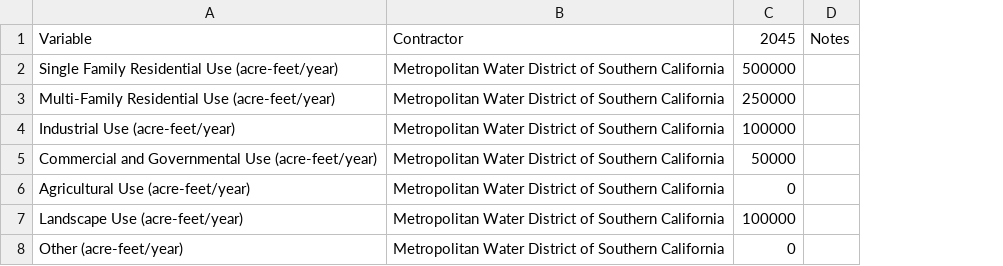
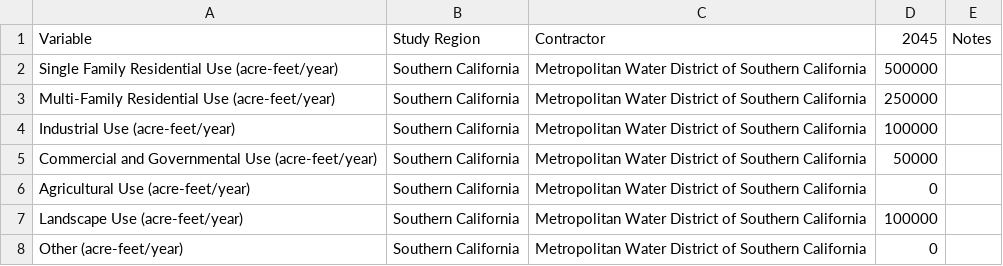
Before and after one commit to dayamuralidharan/California-Urban-Water-Management-Economic-Tool, a CSV file: CaUWMET/src/inputData/demandsInput_useByTypeData.csv, drawn as a sheet; the diff names each change by its address in the sheet, - before the commit and + after, or states it on an @@ line.

Commit message:
Cleaned up input data so streamlit code is no longer broken.

```diff
--- a/CaUWMET/src/inputData/demandsInput_useByTypeData.csv
+++ b/CaUWMET/src/inputData/demandsInput_useByTypeData.csv
+column B, rows 1-8: Study Region | Southern California | Southern California | Southern California | Southern California | Southern California | Southern California | Southern California
```
Also changed, not shown: CaUWMET/src/inputData/demandsInput_totalDemands.csv, 7 other files.
